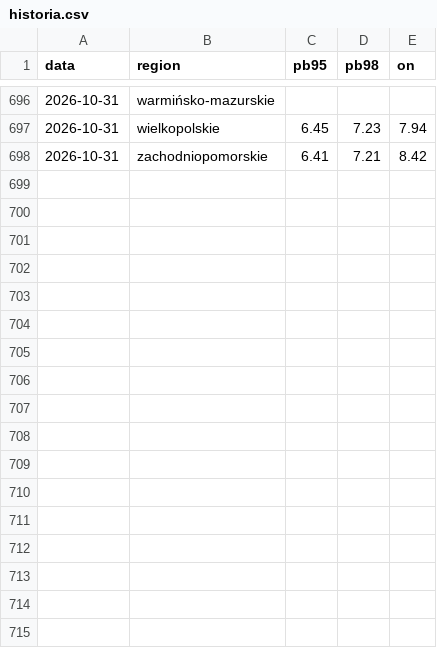
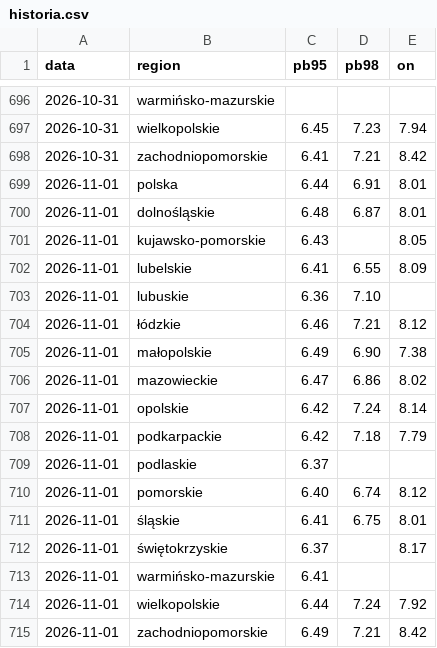
Before and after one commit to bczarnecki-beep/scrypt_paliwa, a CSV file: historia.csv, drawn as a sheet; only a part is shown, gaps mark what is left out; the diff names each change by its address in the sheet, - before the commit and + after, or states it on an @@ line.

```diff
--- a/historia.csv
+++ b/historia.csv
+row 699: 2026-11-01 | polska | 6.44 | 6.91 | 8.01
+row 700: 2026-11-01 | dolnośląskie | 6.48 | 6.87 | 8.01
+row 701: 2026-11-01 | kujawsko-pomorskie | 6.43 |  | 8.05
+row 702: 2026-11-01 | lubelskie | 6.41 | 6.55 | 8.09
+row 703: 2026-11-01 | lubuskie | 6.36 | 7.10
+row 704: 2026-11-01 | łódzkie | 6.46 | 7.21 | 8.12
+row 705: 2026-11-01 | małopolskie | 6.49 | 6.90 | 7.38
+row 706: 2026-11-01 | mazowieckie | 6.47 | 6.86 | 8.02
+row 707: 2026-11-01 | opolskie | 6.42 | 7.24 | 8.14
+row 708: 2026-11-01 | podkarpackie | 6.42 | 7.18 | 7.79
+row 709: 2026-11-01 | podlaskie | 6.37
+row 710: 2026-11-01 | pomorskie | 6.40 | 6.74 | 8.12
+row 711: 2026-11-01 | śląskie | 6.41 | 6.75 | 8.01
+row 712: 2026-11-01 | świętokrzyskie | 6.37 |  | 8.17
+row 713: 2026-11-01 | warmińsko-mazurskie | 6.41
+row 714: 2026-11-01 | wielkopolskie | 6.44 | 7.24 | 7.92
+row 715: 2026-11-01 | zachodniopomorskie | 6.49 | 7.21 | 8.42
```
Also changed, not shown: 1 other file.
